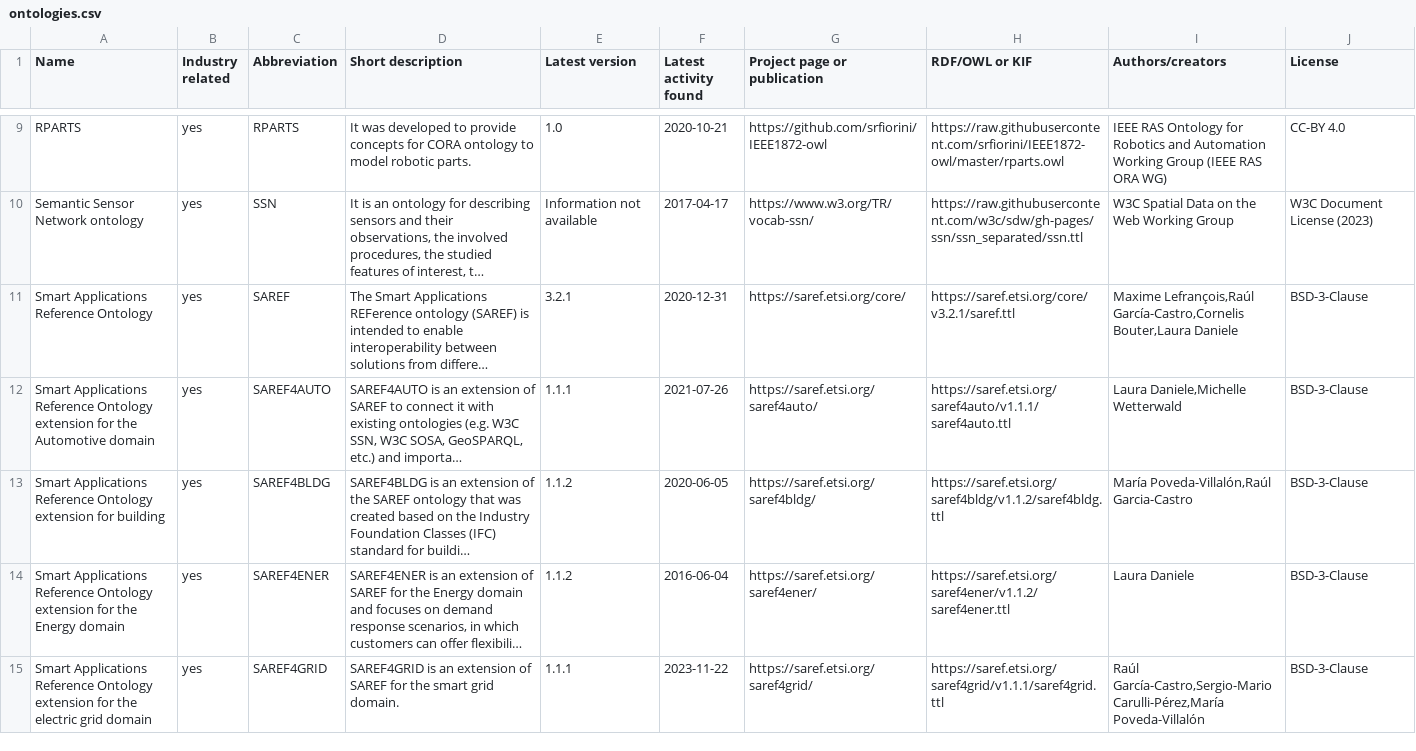
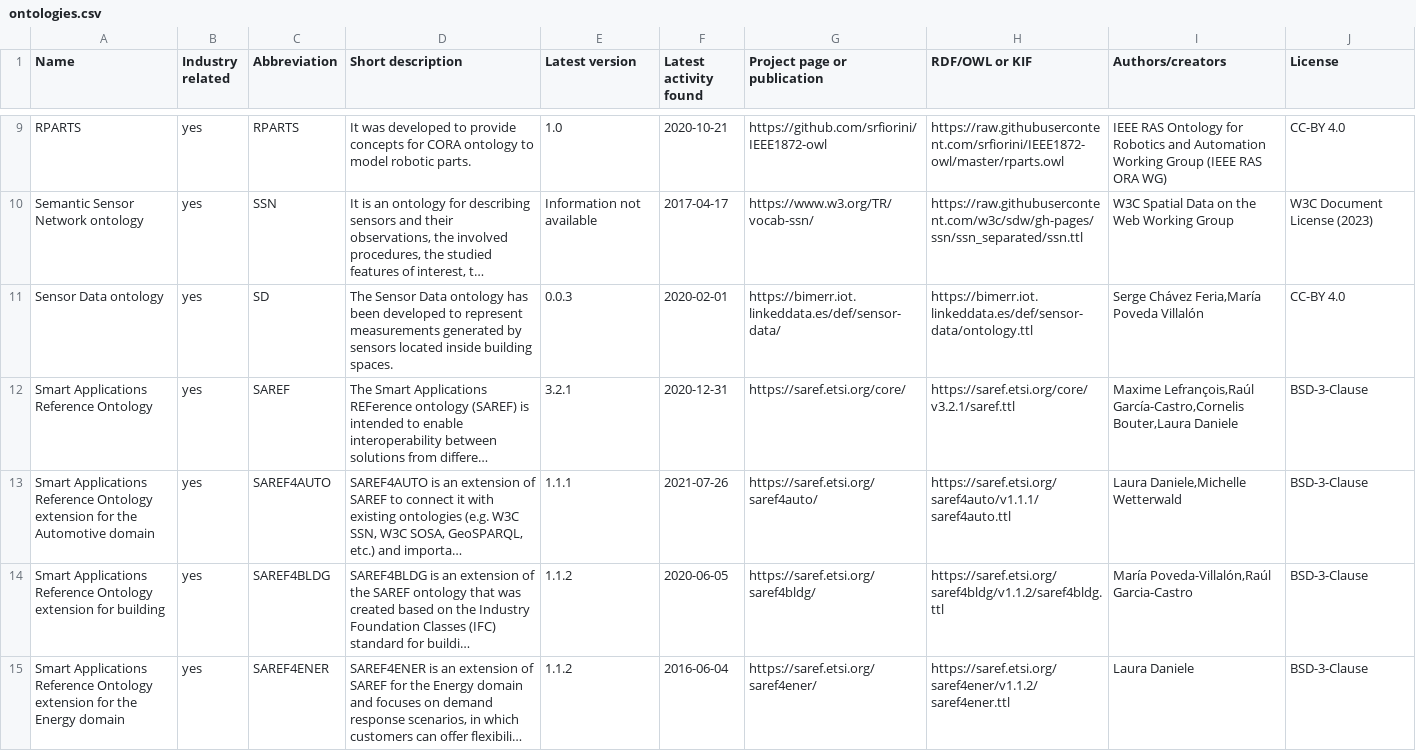
Before and after one commit to k00ni/manufacturing-industry-ontology-list, a CSV file: ontologies.csv, drawn as a sheet; only a part is shown, gaps mark what is left out; the shorter side is filled out with more unchanged rows; long unchanged cells end in …; the diff names each change by its address in the sheet, - before the commit and + after, or states it on an @@ line.

Commit message:
added Sensor Data ontology

```diff
--- a/ontologies.csv
+++ b/ontologies.csv
+row 11: Sensor Data ontology | yes | SD | The Sensor Data ontology has been developed to represent measurements generated by sensors located inside building spaces. | 0.0.3 | 2020-02-01 | https://bimerr.iot.linkeddata.es/def/sensor-data/ | https://bimerr.iot.linkeddata.es/def/sensor-data/ontology.ttl | Serge Chávez Feria,María Poveda Villalón | CC-BY 4.0
```
Also changed, not shown: 2 other files.
